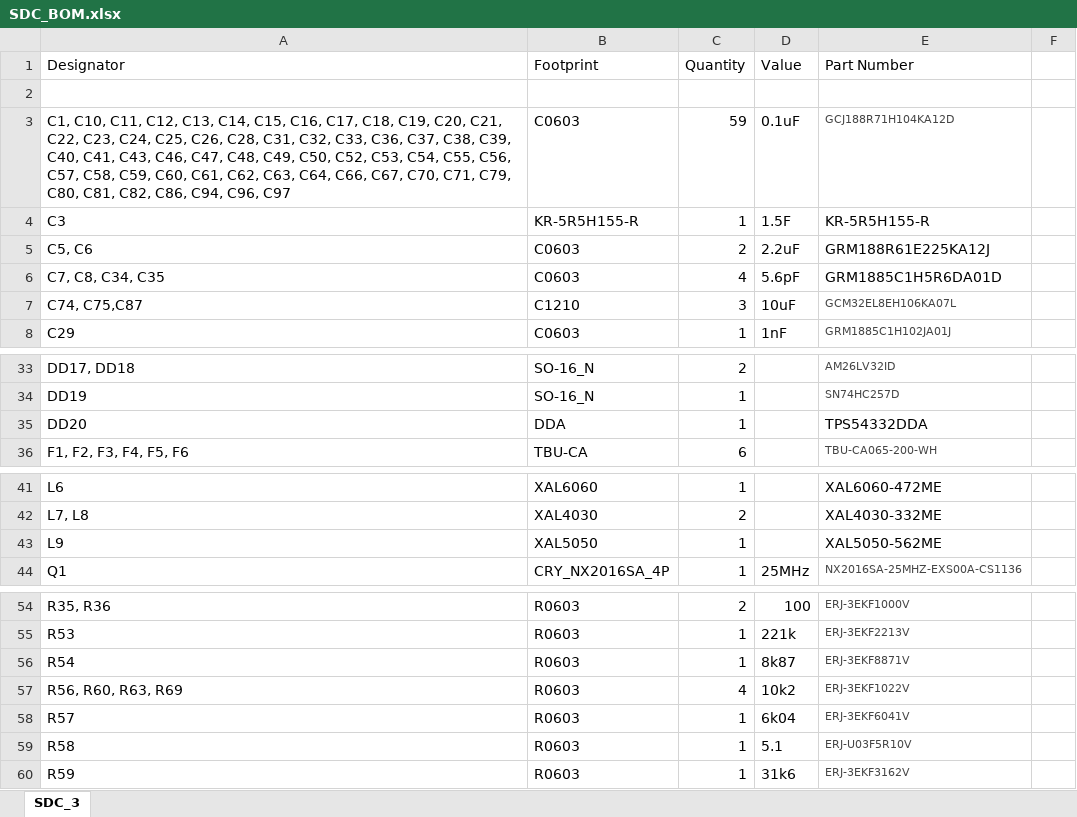
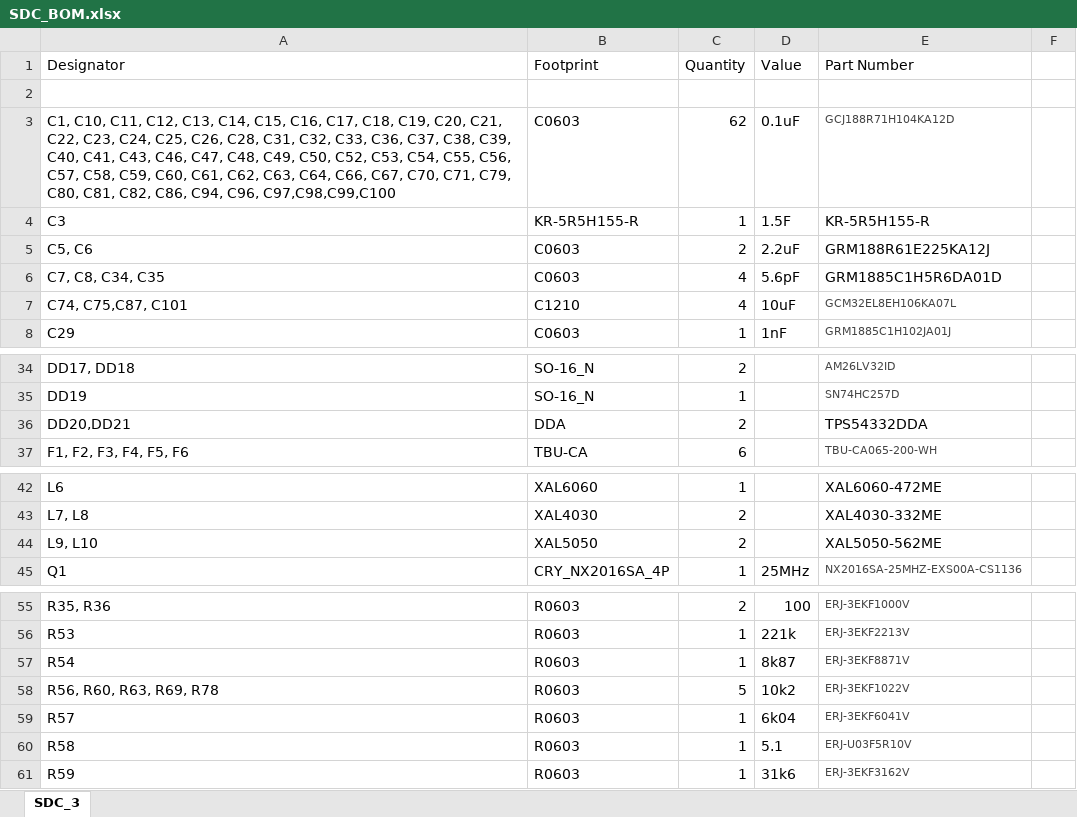
Before and after one commit to UA1ZDC/StepDrive, an Excel workbook: StepDriveCont/Project Outputs for SDC/SDC_BOM.xlsx, sheet SDC_3, drawn as a sheet; only a part is shown, gaps mark what is left out; values as stored, in another font and other column widths than the file's, no borders; addresses are those after the commit; the diff covers the shown part only; the diff names each change by its address in the sheet, - before the commit and + after, or states it on an @@ line.

```diff
--- a/StepDriveCont/Project Outputs for SDC/SDC_BOM.xlsx (sheet SDC_3)
+++ b/StepDriveCont/Project Outputs for SDC/SDC_BOM.xlsx (sheet SDC_3)
-A3 (Designator): …C94, C96, C97
+A3 (Designator): …C94, C96, C97,C98,C99,C100
-C3 (Quantity): 59
+C3 (Quantity): 62
-A7 (Designator): C74, C75,C87
+A7 (Designator): C74, C75,C87, C101
-C7 (Quantity): 3
+C7 (Quantity): 4
-A36 (Designator): DD20
+A36 (Designator): DD20,DD21
-C36 (Quantity): 1
+C36 (Quantity): 2
-A44 (Designator): L9
+A44 (Designator): L9, L10
-C44 (Quantity): 1
+C44 (Quantity): 2
-A58 (Designator): R56, R60, R63, R69
+A58 (Designator): R56, R60, R63, R69, R78
-C58 (Quantity): 4
+C58 (Quantity): 5
```
Also changed, not shown: 3 added rows and 13 edited cells elsewhere in this sheet, 19 other files.
